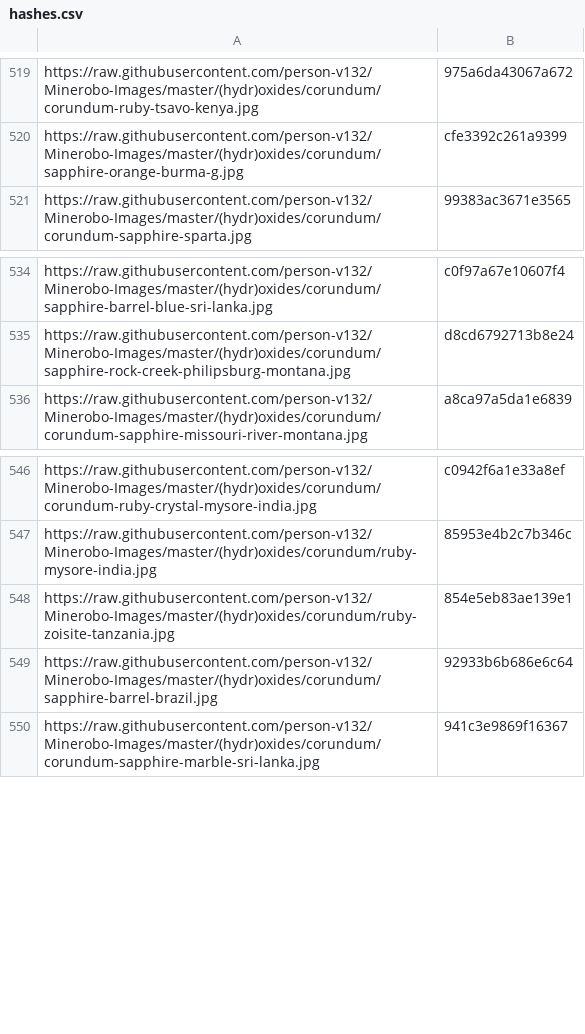
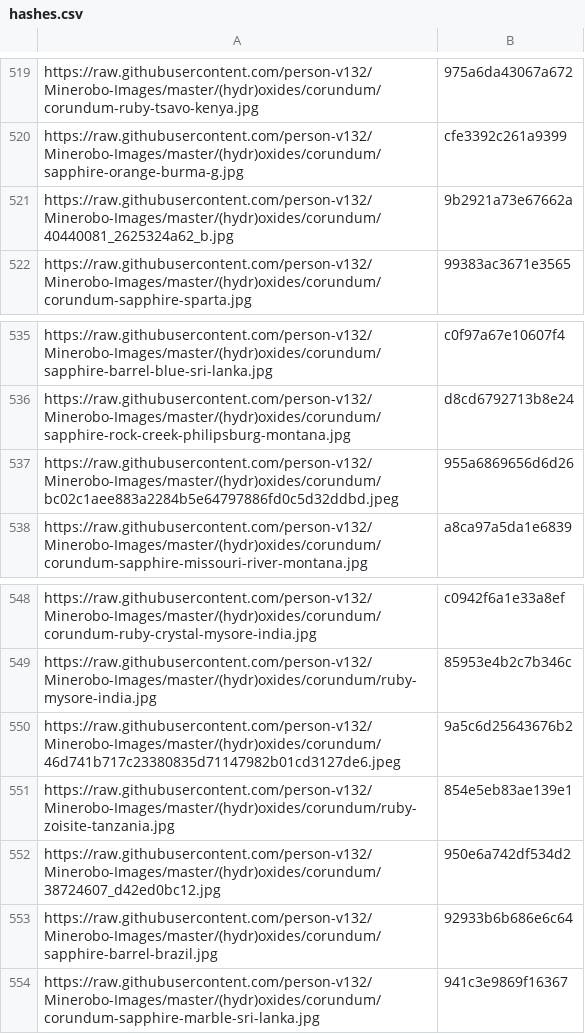
Before and after one commit to person-v132/Minerobo-Images, a CSV file: hashes.csv, drawn as a sheet; only a part is shown, gaps mark what is left out.

```diff
--- a/hashes.csv
+++ b/hashes.csv
@@ -520,2 +520,3 @@ https://raw.githubusercontent.com/person-v132/Minerobo-Images/master/(hydr)oxide
 https://raw.githubusercontent.com/person-v132/Minerobo-Images/master/(hydr)oxides/corundum/sapphire-orange-burma-g.jpg,cfe3392c261a9399
+https://raw.githubusercontent.com/person-v132/Minerobo-Images/master/(hydr)oxides/corundum/40440081_2625324a62_b.jpg,9b2921a73e67662a
 https://raw.githubusercontent.com/person-v132/Minerobo-Images/master/(hydr)oxides/corundum/corundum-sapphire-sparta.jpg,99383ac3671e3565
@@ -535,2 +536,3 @@ https://raw.githubusercontent.com/person-v132/Minerobo-Images/master/(hydr)oxide
 https://raw.githubusercontent.com/person-v132/Minerobo-Images/master/(hydr)oxides/corundum/sapphire-rock-creek-philipsburg-montana.jpg,d8cd6792713b8e24
+https://raw.githubusercontent.com/person-v132/Minerobo-Images/master/(hydr)oxides/corundum/bc02c1aee883a2284b5e64797886fd0c5d32ddbd.jpeg,955a6869656d6d26
 https://raw.githubusercontent.com/person-v132/Minerobo-Images/master/(hydr)oxides/corundum/corundum-sapphire-missouri-river-montana.jpg,a8ca97a5da1e6839
@@ -547,3 +549,5 @@ https://raw.githubusercontent.com/person-v132/Minerobo-Images/master/(hydr)oxide
 https://raw.githubusercontent.com/person-v132/Minerobo-Images/master/(hydr)oxides/corundum/ruby-mysore-india.jpg,85953e4b2c7b346c
+https://raw.githubusercontent.com/person-v132/Minerobo-Images/master/(hydr)oxides/corundum/46d741b717c23380835d71147982b01cd3127de6.jpeg,9a5c6d25643676b2
 https://raw.githubusercontent.com/person-v132/Minerobo-Images/master/(hydr)oxides/corundum/ruby-zoisite-tanzania.jpg,854e5eb83ae139e1
+https://raw.githubusercontent.com/person-v132/Minerobo-Images/master/(hydr)oxides/corundum/38724607_d42ed0bc12.jpg,950e6a742df534d2
 https://raw.githubusercontent.com/person-v132/Minerobo-Images/master/(hydr)oxides/corundum/sapphire-barrel-brazil.jpg,92933b6b686e6c64
```
